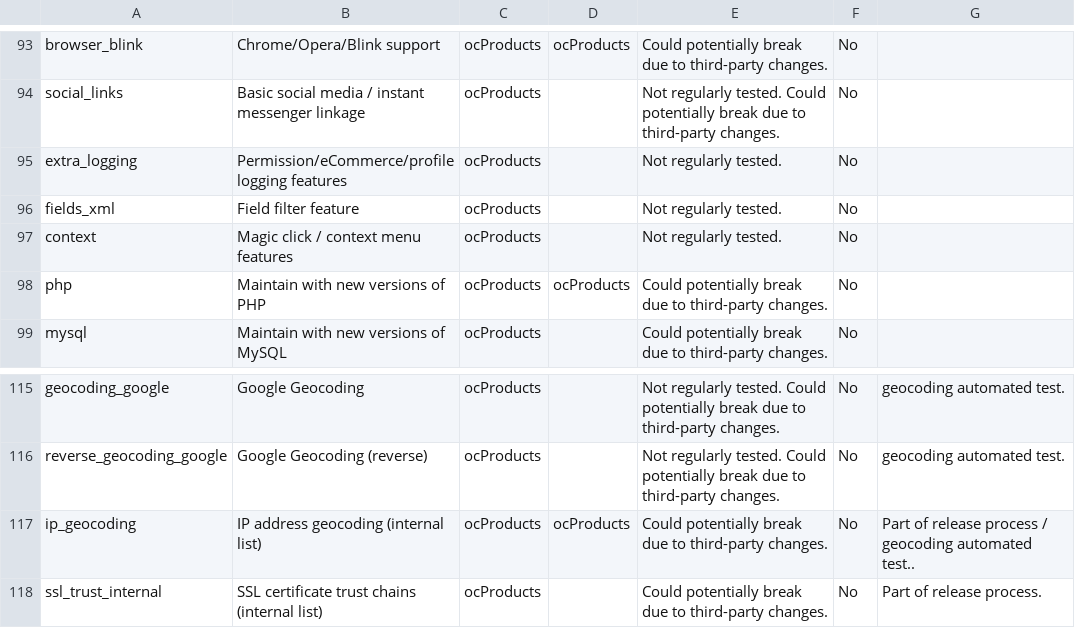
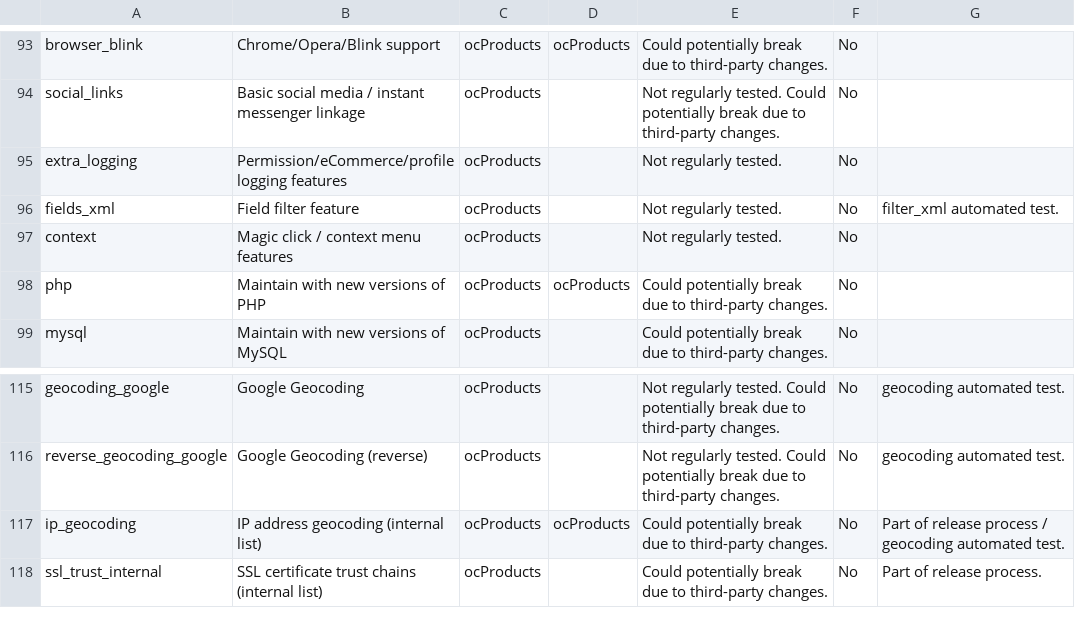
Before and after one commit to ocproducts/composr, a CSV file: data/maintenance_status.csv, drawn as a sheet; only a part is shown, gaps mark what is left out.

Commit message:
Note about filter_xml automated test

```diff
--- a/data/maintenance_status.csv
+++ b/data/maintenance_status.csv
@@ -95,3 +95,3 @@ social_links,Basic social media / instant messenger linkage,ocProducts,,Not regu
 extra_logging,Permission/eCommerce/profile logging features,ocProducts,,Not regularly tested.,No,
-fields_xml,Field filter feature,ocProducts,,Not regularly tested.,No,
+fields_xml,Field filter feature,ocProducts,,Not regularly tested.,No,filter_xml automated test.
 context,Magic click / context menu features,ocProducts,,Not regularly tested.,No,
@@ -116,3 +116,3 @@ geocoding_google,Google Geocoding,ocProducts,,Not regularly tested. Could potent
 reverse_geocoding_google,Google Geocoding (reverse),ocProducts,,Not regularly tested. Could potentially break due to third-party changes.,No,geocoding automated test.
-ip_geocoding,IP address geocoding (internal list),ocProducts,ocProducts,Could potentially break due to third-party changes.,No,Part of release process / geocoding automated test..
+ip_geocoding,IP address geocoding (internal list),ocProducts,ocProducts,Could potentially break due to third-party changes.,No,Part of release process / geocoding automated test.
 ssl_trust_internal,SSL certificate trust chains (internal list),ocProducts,,Could potentially break due to third-party changes.,No,Part of release process.
```
